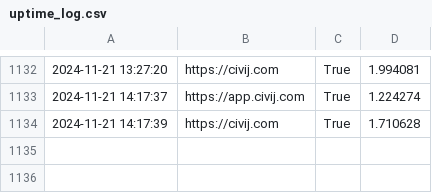
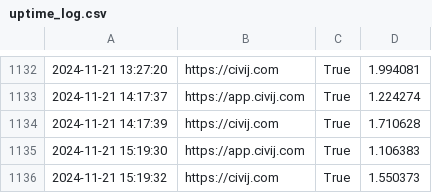
Before and after one commit to alifa98/CivijStatus, a CSV file: uptime_log.csv, drawn as a sheet; only a part is shown, gaps mark what is left out.

Commit message:
Updated uptime log at 2024-11-21 15:19:32

```diff
--- a/uptime_log.csv
+++ b/uptime_log.csv
@@ -1134 +1134,3 @@
 2024-11-21 14:17:39,https://civij.com,True,1.710628
+2024-11-21 15:19:30,https://app.civij.com,True,1.106383
+2024-11-21 15:19:32,https://civij.com,True,1.550373
```
